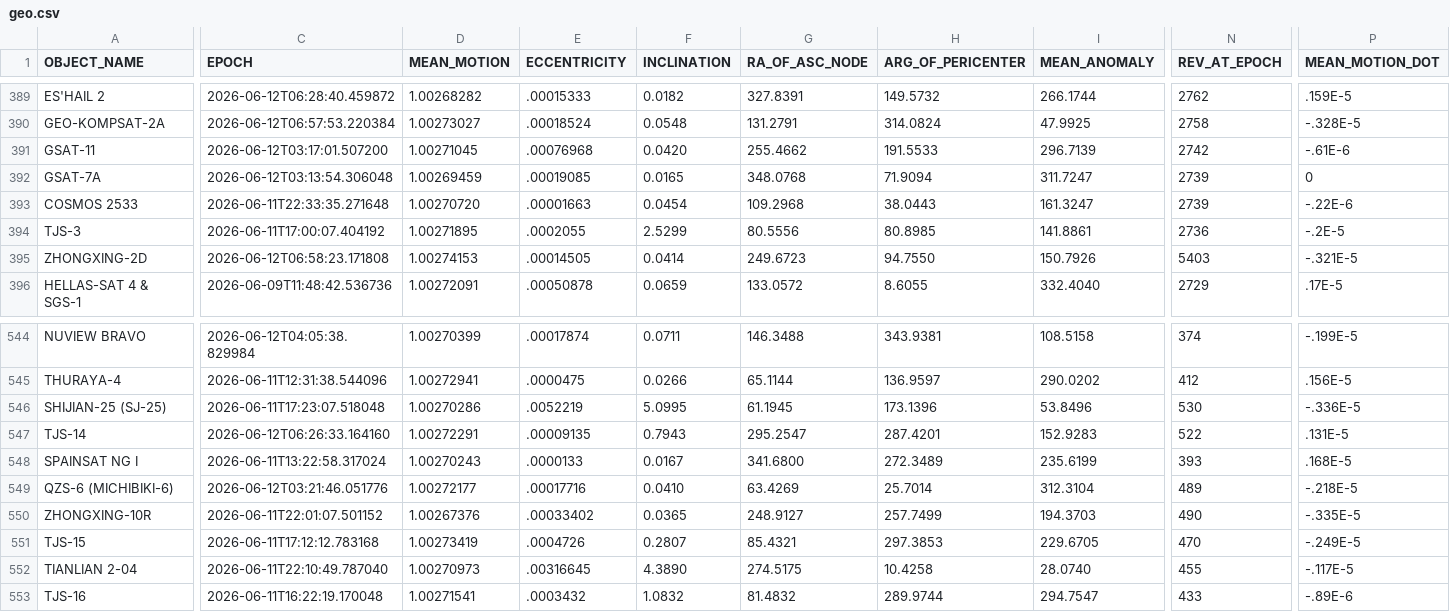
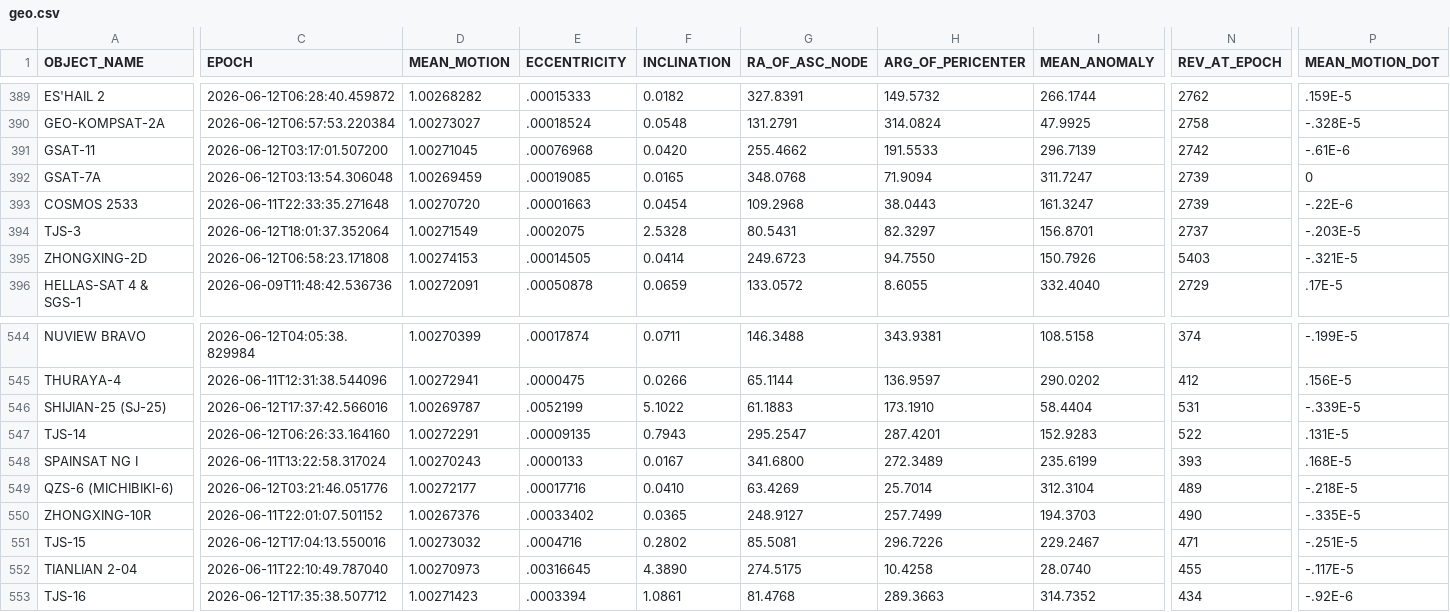
Before and after one commit to troilus/Look4Sat-TLEcn, a CSV file: tledata/geo.csv, drawn as a sheet; only a part is shown, gaps mark what is left out; the diff covers the shown part only; the diff names each change by its address in the sheet, - before the commit and + after, or states it on an @@ line.

```diff
--- a/tledata/geo.csv
+++ b/tledata/geo.csv
-C394 (EPOCH): 2026-06-11T17:00:07.404192
+C394 (EPOCH): 2026-06-12T18:01:37.352064
-D394 (MEAN_MOTION): 1.00271895
+D394 (MEAN_MOTION): 1.00271549
-E394 (ECCENTRICITY): .0002055
+E394 (ECCENTRICITY): .0002075
-F394 (INCLINATION): 2.5299
+F394 (INCLINATION): 2.5328
-G394 (RA_OF_ASC_NODE): 80.5556
+G394 (RA_OF_ASC_NODE): 80.5431
-H394 (ARG_OF_PERICENTER): 80.8985
+H394 (ARG_OF_PERICENTER): 82.3297
-I394 (MEAN_ANOMALY): 141.8861
+I394 (MEAN_ANOMALY): 156.8701
-N394 (REV_AT_EPOCH): 2736
+N394 (REV_AT_EPOCH): 2737
-P394 (MEAN_MOTION_DOT): -.2E-5
+P394 (MEAN_MOTION_DOT): -.203E-5
-C546 (EPOCH): 2026-06-11T17:23:07.518048
+C546 (EPOCH): 2026-06-12T17:37:42.566016
-D546 (MEAN_MOTION): 1.00270286
+D546 (MEAN_MOTION): 1.00269787
-E546 (ECCENTRICITY): .0052219
+E546 (ECCENTRICITY): .0052199
-F546 (INCLINATION): 5.0995
+F546 (INCLINATION): 5.1022
-G546 (RA_OF_ASC_NODE): 61.1945
+G546 (RA_OF_ASC_NODE): 61.1883
-H546 (ARG_OF_PERICENTER): 173.1396
+H546 (ARG_OF_PERICENTER): 173.1910
-I546 (MEAN_ANOMALY): 53.8496
+I546 (MEAN_ANOMALY): 58.4404
-N546 (REV_AT_EPOCH): 530
+N546 (REV_AT_EPOCH): 531
-P546 (MEAN_MOTION_DOT): -.336E-5
+P546 (MEAN_MOTION_DOT): -.339E-5
-C551 (EPOCH): 2026-06-11T17:12:12.783168
+C551 (EPOCH): 2026-06-12T17:04:13.550016
-D551 (MEAN_MOTION): 1.00273419
+D551 (MEAN_MOTION): 1.00273032
-E551 (ECCENTRICITY): .0004726
+E551 (ECCENTRICITY): .0004716
-F551 (INCLINATION): 0.2807
+F551 (INCLINATION): 0.2802
-G551 (RA_OF_ASC_NODE): 85.4321
+G551 (RA_OF_ASC_NODE): 85.5081
-H551 (ARG_OF_PERICENTER): 297.3853
+H551 (ARG_OF_PERICENTER): 296.7226
-I551 (MEAN_ANOMALY): 229.6705
+I551 (MEAN_ANOMALY): 229.2467
-N551 (REV_AT_EPOCH): 470
+N551 (REV_AT_EPOCH): 471
-P551 (MEAN_MOTION_DOT): -.249E-5
+P551 (MEAN_MOTION_DOT): -.251E-5
-C553 (EPOCH): 2026-06-11T16:22:19.170048
+C553 (EPOCH): 2026-06-12T17:35:38.507712
-D553 (MEAN_MOTION): 1.00271541
+D553 (MEAN_MOTION): 1.00271423
-E553 (ECCENTRICITY): .0003432
+E553 (ECCENTRICITY): .0003394
-F553 (INCLINATION): 1.0832
+F553 (INCLINATION): 1.0861
-G553 (RA_OF_ASC_NODE): 81.4832
+G553 (RA_OF_ASC_NODE): 81.4768
-H553 (ARG_OF_PERICENTER): 289.9744
+H553 (ARG_OF_PERICENTER): 289.3663
-I553 (MEAN_ANOMALY): 294.7547
+I553 (MEAN_ANOMALY): 314.7352
-N553 (REV_AT_EPOCH): 433
+N553 (REV_AT_EPOCH): 434
-P553 (MEAN_MOTION_DOT): -.89E-6
+P553 (MEAN_MOTION_DOT): -.92E-6
```
Also changed, not shown: 131 edited cells elsewhere in this file, tledata/amateur.csv, tledata/brightest.csv, 4 other files.
